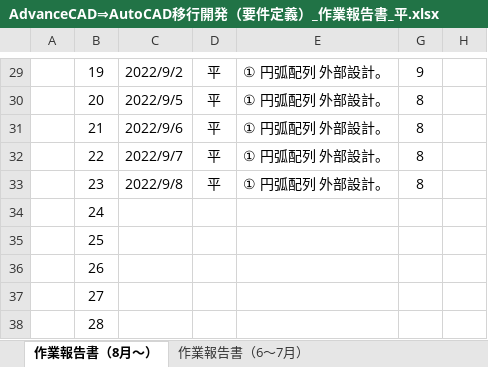
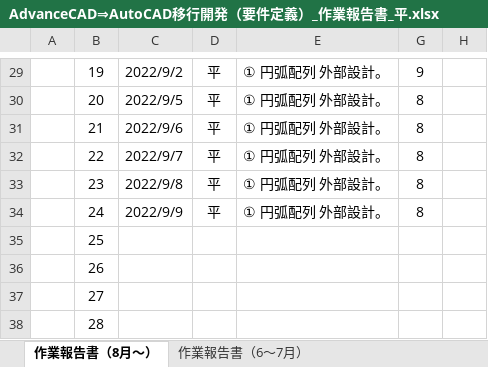
Before and after one commit to ichiro-uehara/TOYOTIRE_BRAND, an Excel workbook: 作業報告書/AdvanceCAD⇒AutoCAD移行開発（要件定義）_作業報告書_平.xlsx, sheet 作業報告書（8月～）, drawn as a sheet; only a part is shown, gaps mark what is left out; values as stored, in another font and other column widths than the file's, no borders; charts and pictures and conditional formats not drawn; the diff names each change by its address in the sheet, - before the commit and + after, or states it on an @@ line.

```diff
--- a/作業報告書/AdvanceCAD⇒AutoCAD移行開発（要件定義）_作業報告書_平.xlsx (sheet 作業報告書（8月～）)
+++ b/作業報告書/AdvanceCAD⇒AutoCAD移行開発（要件定義）_作業報告書_平.xlsx (sheet 作業報告書（8月～）)
-C34: (empty)
+C34: 2022/9/9
-D34: (empty)
+D34: 平
-E34: (empty)
+E34: ① 円弧配列 外部設計。
-G34: (empty)
+G34: 8
```
Also changed, not shown: 外部設計/資料/円弧配列自動化に向けた共通仕様.xlsx.
